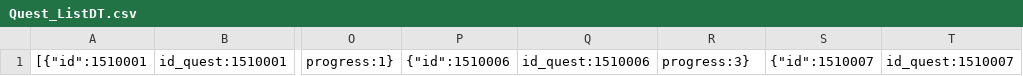
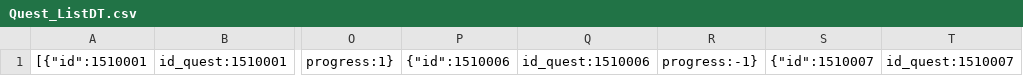
Before and after one commit to khee8469/ProjectMonet, a CSV file: Assets/UserData/Quest_ListDT.csv, drawn as a sheet; only a part is shown, gaps mark what is left out; the diff names each change by its address in the sheet, - before the commit and + after, or states it on an @@ line.

```diff
--- a/Assets/UserData/Quest_ListDT.csv
+++ b/Assets/UserData/Quest_ListDT.csv
-R1: progress:3}
+R1: progress:-1}
```
Also changed, not shown: Assets/PG_SJC/Resources/DataTable/QuestDT.csv, 6 other files.
